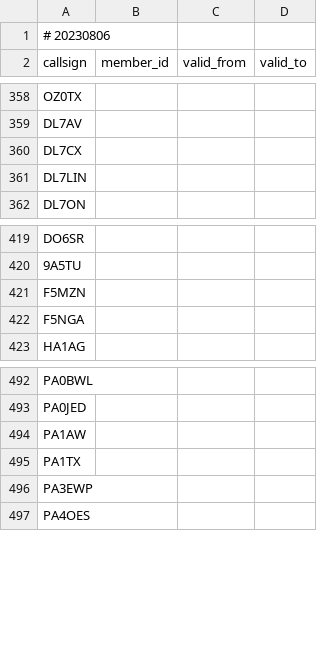
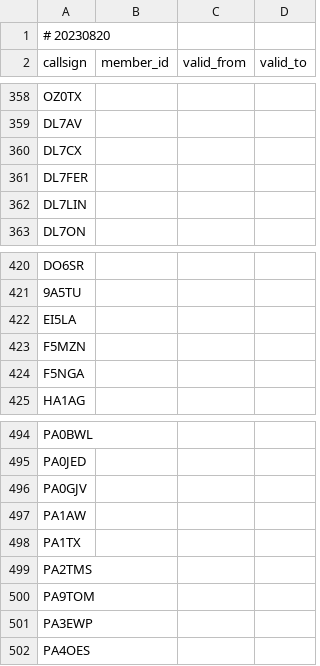
Before and after one commit to foldynl/hamradio-membeship-lists, a CSV file: lists/bcc.csv, drawn as a sheet; only a part is shown, gaps mark what is left out.

```diff
--- a/lists/bcc.csv
+++ b/lists/bcc.csv
@@ -1,2 +1,2 @@
-# 20230806
+# 20230820
 callsign,member_id,valid_from,valid_to
@@ -360,2 +360,3 @@ DL7AV,,,
 DL7CX,,,
+DL7FER,,,
 DL7LIN,,,
@@ -420,2 +421,3 @@ DO6SR,,,
 9A5TU,,,
+EI5LA,,,
 F5MZN,,,
@@ -493,4 +495,7 @@ PA0BWL,,,
 PA0JED,,,
+PA0GJV,,,
 PA1AW,,,
 PA1TX,,,
+PA2TMS,,,
+PA9TOM,,,
 PA3EWP,,,
```
Also changed, not shown: lists/a1club.csv, lists/epc.csv, 15 other files.
